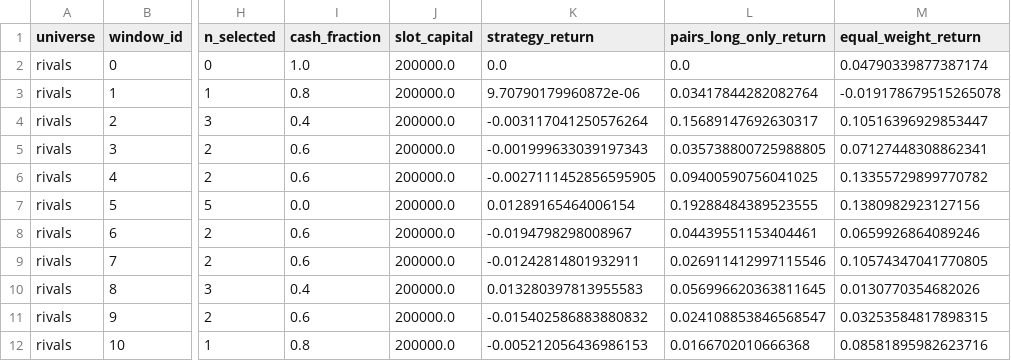
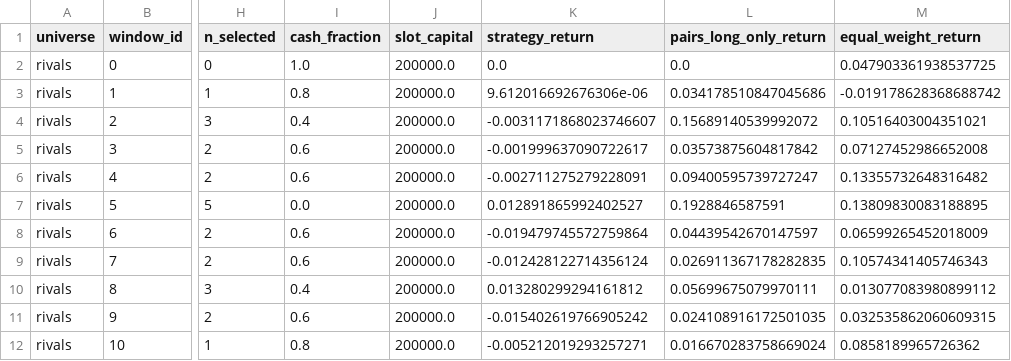
Before and after one commit to Li52utm/ko-pep-pairs-trading, a CSV file: results/pair_hunt_windows.csv, drawn as a sheet; only a part is shown, gaps mark what is left out; the diff covers the shown part only; the diff names each change by its address in the sheet, - before the commit and + after, or states it on an @@ line.

```diff
--- a/results/pair_hunt_windows.csv
+++ b/results/pair_hunt_windows.csv
-M2 (equal_weight_return): 0.04790339877387174
+M2 (equal_weight_return): 0.047903361938537725
-K3 (strategy_return): 9.70790179960872e-06
+K3 (strategy_return): 9.612016692676306e-06
-L3 (pairs_long_only_return): 0.03417844282082764
+L3 (pairs_long_only_return): 0.034178510847045686
-M3 (equal_weight_return): -0.019178679515265078
+M3 (equal_weight_return): -0.019178628368688742
-K4 (strategy_return): -0.003117041250576264
+K4 (strategy_return): -0.0031171868023746607
-L4 (pairs_long_only_return): 0.15689147692630317
+L4 (pairs_long_only_return): 0.15689140539992072
-M4 (equal_weight_return): 0.10516396929853447
+M4 (equal_weight_return): 0.10516403004351021
-K5 (strategy_return): -0.001999633039197343
+K5 (strategy_return): -0.001999637090722617
-L5 (pairs_long_only_return): 0.035738800725988805
+L5 (pairs_long_only_return): 0.03573875604817842
-M5 (equal_weight_return): 0.07127448308862341
+M5 (equal_weight_return): 0.07127452986652008
-K6 (strategy_return): -0.0027111452856595905
+K6 (strategy_return): -0.002711275279228091
-L6 (pairs_long_only_return): 0.09400590756041025
+L6 (pairs_long_only_return): 0.09400595739727247
-M6 (equal_weight_return): 0.13355729899770782
+M6 (equal_weight_return): 0.13355732648316482
-K7 (strategy_return): 0.01289165464006154
+K7 (strategy_return): 0.012891865992402527
-L7 (pairs_long_only_return): 0.19288484389523555
+L7 (pairs_long_only_return): 0.1928846587591
-M7 (equal_weight_return): 0.1380982923127156
+M7 (equal_weight_return): 0.13809830083188895
-K8 (strategy_return): -0.0194798298008967
+K8 (strategy_return): -0.019479745572759864
-L8 (pairs_long_only_return): 0.04439551153404461
+L8 (pairs_long_only_return): 0.04439542670147597
-M8 (equal_weight_return): 0.0659926864089246
+M8 (equal_weight_return): 0.06599265452018009
-K9 (strategy_return): -0.01242814801932911
+K9 (strategy_return): -0.012428122714356124
-L9 (pairs_long_only_return): 0.026911412997115546
+L9 (pairs_long_only_return): 0.026911367178282835
-M9 (equal_weight_return): 0.10574347041770805
+M9 (equal_weight_return): 0.10574341405746343
-K10 (strategy_return): 0.013280397813955583
+K10 (strategy_return): 0.013280299294161812
-L10 (pairs_long_only_return): 0.056996620363811645
+L10 (pairs_long_only_return): 0.05699675079970111
-M10 (equal_weight_return): 0.0130770354682026
+M10 (equal_weight_return): 0.013077083980899112
-K11 (strategy_return): -0.015402586883880832
+K11 (strategy_return): -0.015402619766905242
-L11 (pairs_long_only_return): 0.024108853846568547
+L11 (pairs_long_only_return): 0.024108916172501035
-M11 (equal_weight_return): 0.03253584817898315
+M11 (equal_weight_return): 0.032535862060609315
-K12 (strategy_return): -0.005212056436986153
+K12 (strategy_return): -0.005212019293257271
-L12 (pairs_long_only_return): 0.0166702010666368
+L12 (pairs_long_only_return): 0.016670283758669024
-M12 (equal_weight_return): 0.08581895982623716
+M12 (equal_weight_return): 0.0858189965726362
```
Also changed, not shown: 142 edited cells elsewhere in this file, results/data_snapshot.csv, results/grid.csv, 16 other files.
